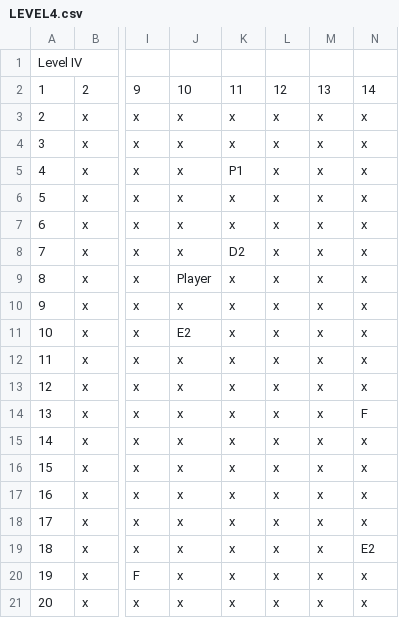
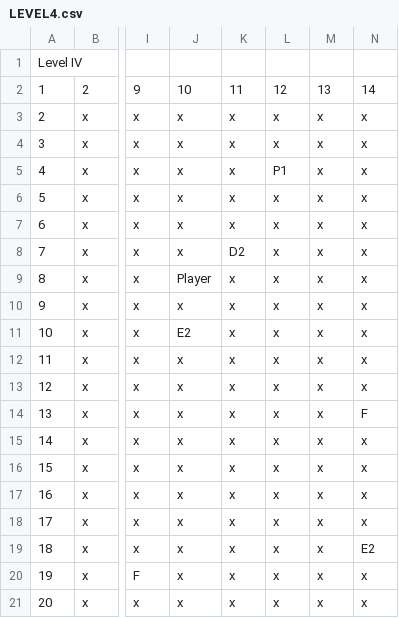
Before and after one commit to bveal52/CSSE375-Team12-vealbw-mcclenms, a CSV file: levels/LEVEL4.csv, drawn as a sheet; only a part is shown, gaps mark what is left out; the diff names each change by its address in the sheet, - before the commit and + after, or states it on an @@ line.

```diff
--- a/levels/LEVEL4.csv
+++ b/levels/LEVEL4.csv
-K5: P1
+K5: x
-L5: x
+L5: P1
```
Also changed, not shown: levels/LEVEL2.csv.
